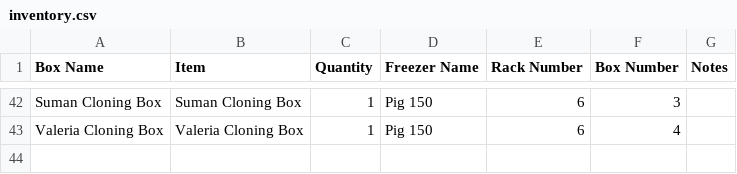
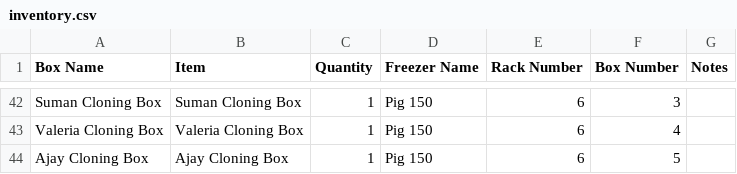
Before and after one commit to bnhenry08/inventory-app, a CSV file: inventory.csv, drawn as a sheet; only a part is shown, gaps mark what is left out; the diff names each change by its address in the sheet, - before the commit and + after, or states it on an @@ line.

Commit message:
Inventory update 2026-07-27 18:18:55.893116

```diff
--- a/inventory.csv
+++ b/inventory.csv
+row 44: Ajay Cloning Box | Ajay Cloning Box | 1 | Pig 150 | 6 | 5
```
